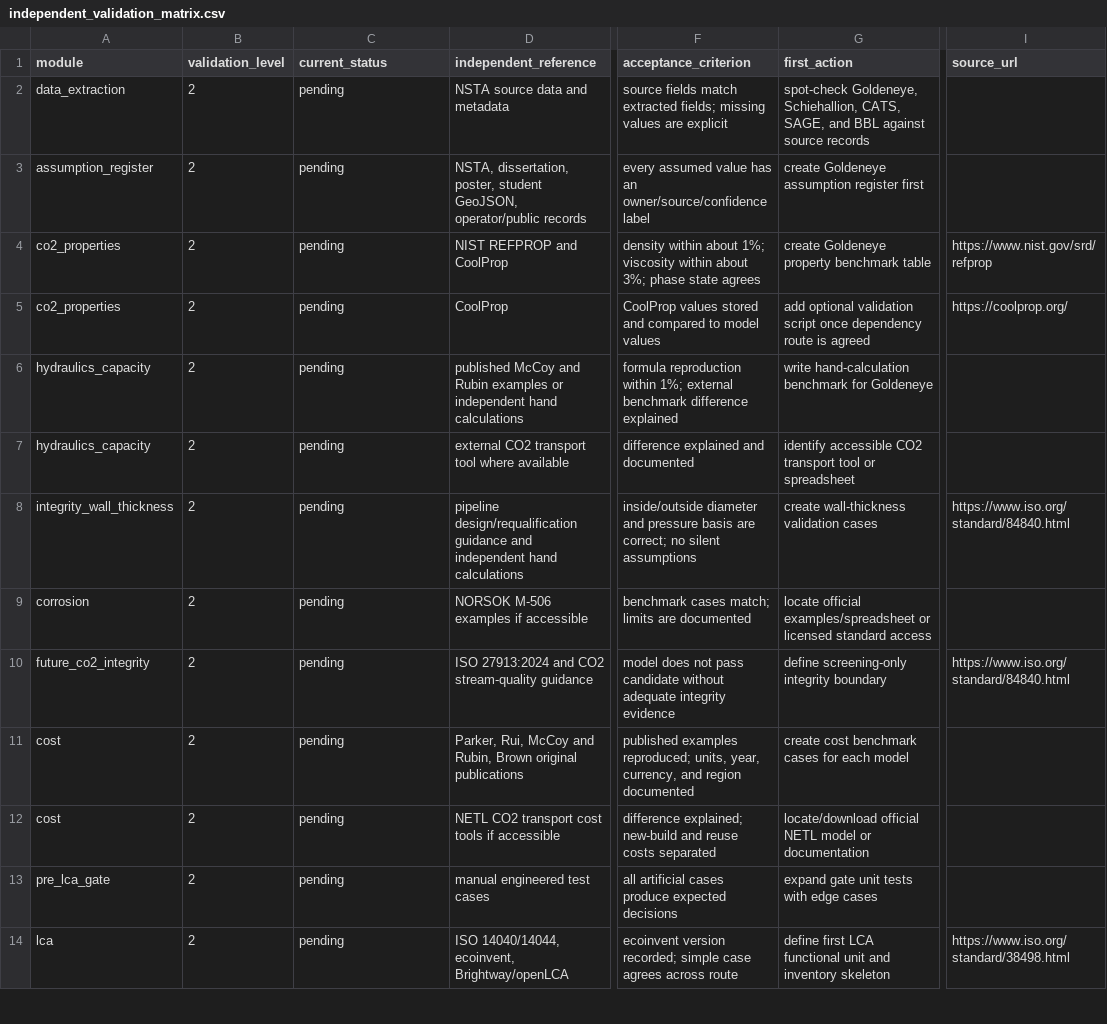
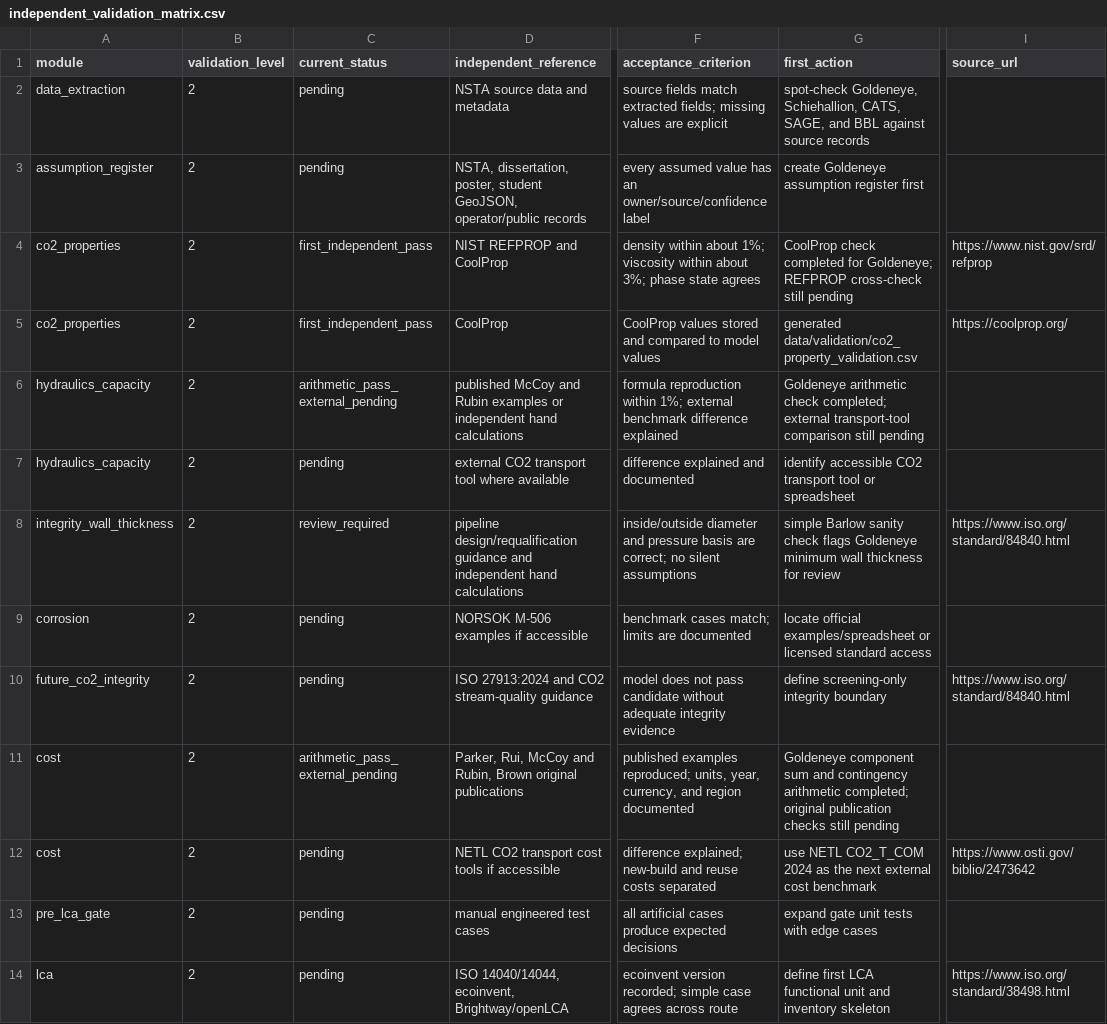
Before and after one commit to amirjahanbakhsh/Repurposing-Pipelines, a CSV file: data/validation/independent_validation_matrix.csv, drawn as a sheet; only a part is shown, gaps mark what is left out; the diff names each change by its address in the sheet, - before the commit and + after, or states it on an @@ line.

Commit message:
Add independent validation workflow

```diff
--- a/data/validation/independent_validation_matrix.csv
+++ b/data/validation/independent_validation_matrix.csv
-C4:C5 (current_status): pending
+C4:C5 (current_status): first_independent_pass
-G4 (first_action): create Goldeneye property benchmark table
+G4 (first_action): CoolProp check completed for Goldeneye; REFPROP cross-check still pending
-G5 (first_action): add optional validation script once dependency route is agreed
+G5 (first_action): generated data/validation/co2_property_validation.csv
-C6 (current_status): pending
+C6 (current_status): arithmetic_pass_external_pending
-G6 (first_action): write hand-calculation benchmark for Goldeneye
+G6 (first_action): Goldeneye arithmetic check completed; external transport-tool comparison still pending
-C8 (current_status): pending
+C8 (current_status): review_required
-G8 (first_action): create wall-thickness validation cases
+G8 (first_action): simple Barlow sanity check flags Goldeneye minimum wall thickness for review
-C11 (current_status): pending
+C11 (current_status): arithmetic_pass_external_pending
-G11 (first_action): create cost benchmark cases for each model
+G11 (first_action): Goldeneye component sum and contingency arithmetic completed; original publication checks still pending
-G12 (first_action): locate/download official NETL model or documentation
+G12 (first_action): use NETL CO2_T_COM 2024 as the next external cost benchmark
-I12 (source_url): (empty)
+I12 (source_url): https://www.osti.gov/biblio/2473642
```
Also changed, not shown: 10 other files.
